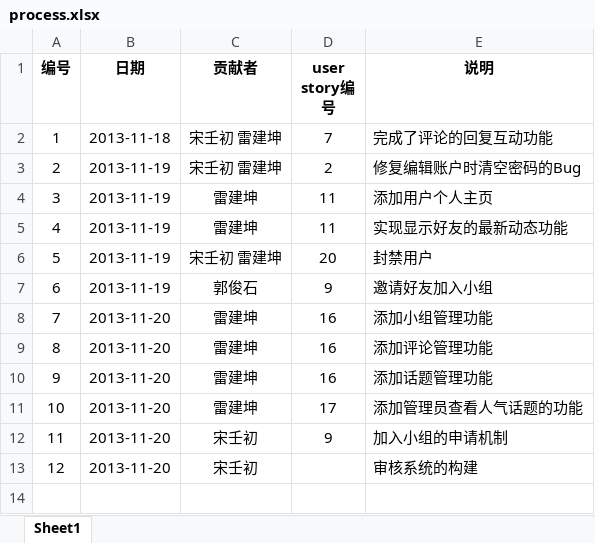
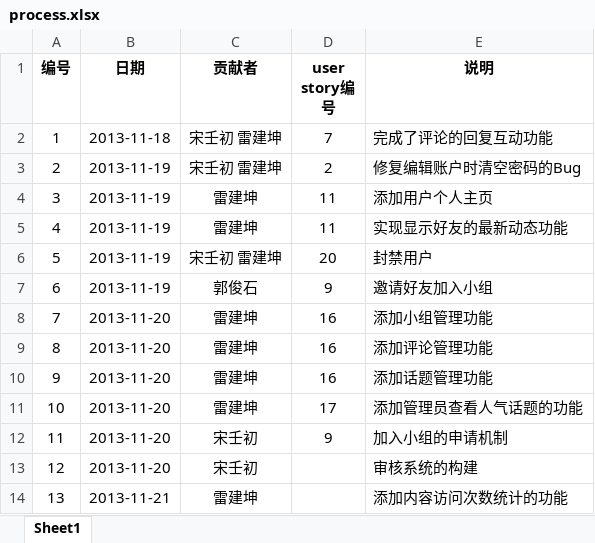
Before and after one commit to Raysmond/FDUGroup, an Excel workbook: docs/process.xlsx, sheet Sheet1, drawn as a sheet; values as stored, in another font and other column widths than the file's, no borders; the diff names each change by its address in the sheet, - before the commit and + after, or states it on an @@ line.

```diff
--- a/docs/process.xlsx (sheet Sheet1)
+++ b/docs/process.xlsx (sheet Sheet1)
+row 14: 13 | 2013-11-21 | 雷建坤 |  | 添加内容访问次数统计的功能
```
Also changed, not shown: 8 other files.
